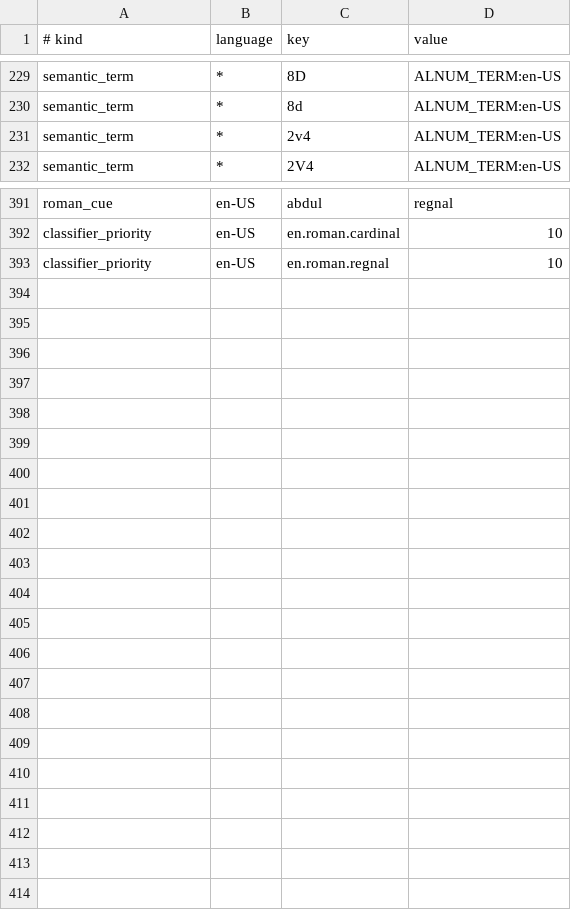
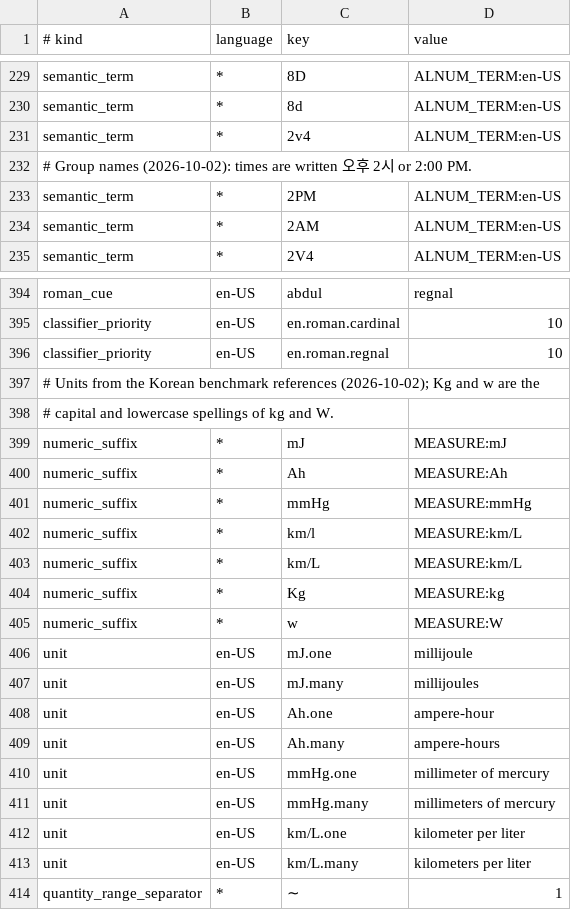
Before and after one commit to hunydev/tts-text-frontend, a TSV file: resources/languages/en-US/rules/numeric.tsv, drawn as a sheet; only a part is shown, gaps mark what is left out.

```diff
--- a/resources/languages/en-US/rules/numeric.tsv
+++ b/resources/languages/en-US/rules/numeric.tsv
@@ -231,2 +231,5 @@ semantic_term	*	8d	ALNUM_TERM:en-US
 semantic_term	*	2v4	ALNUM_TERM:en-US
+# Group names (2026-10-02): times are written 오후 2시 or 2:00 PM.
+semantic_term	*	2PM	ALNUM_TERM:en-US
+semantic_term	*	2AM	ALNUM_TERM:en-US
 semantic_term	*	2V4	ALNUM_TERM:en-US
@@ -393 +396,19 @@ classifier_priority	en-US	en.roman.cardinal	10
 classifier_priority	en-US	en.roman.regnal	10
+# Units from the Korean benchmark references (2026-10-02); Kg and w are the
+# capital and lowercase spellings of kg and W.
+numeric_suffix	*	mJ	MEASURE:mJ
+numeric_suffix	*	Ah	MEASURE:Ah
+numeric_suffix	*	mmHg	MEASURE:mmHg
+numeric_suffix	*	km/l	MEASURE:km/L
+numeric_suffix	*	km/L	MEASURE:km/L
+numeric_suffix	*	Kg	MEASURE:kg
+numeric_suffix	*	w	MEASURE:W
+unit	en-US	mJ.one	millijoule
+unit	en-US	mJ.many	millijoules
+unit	en-US	Ah.one	ampere-hour
+unit	en-US	Ah.many	ampere-hours
+unit	en-US	mmHg.one	millimeter of mercury
+unit	en-US	mmHg.many	millimeters of mercury
+unit	en-US	km/L.one	kilometer per liter
+unit	en-US	km/L.many	kilometers per liter
+quantity_range_separator	*	∼	1
```
Also changed, not shown: resources/languages/ko-KR/lexicon/brands/default.tsv, resources/languages/ko-KR/rules/numeric.tsv, 18 other files.
